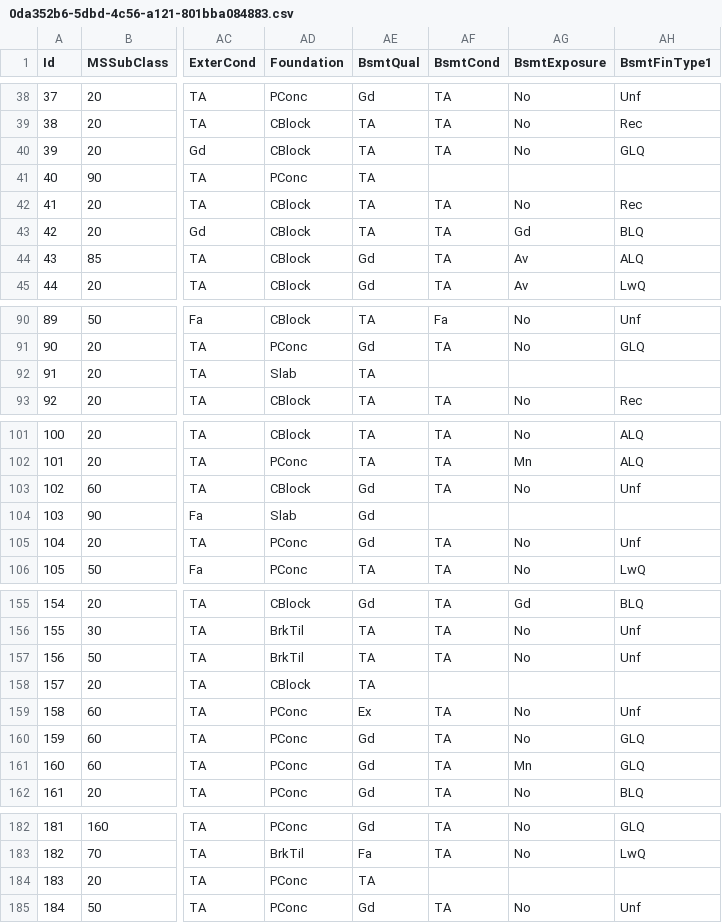
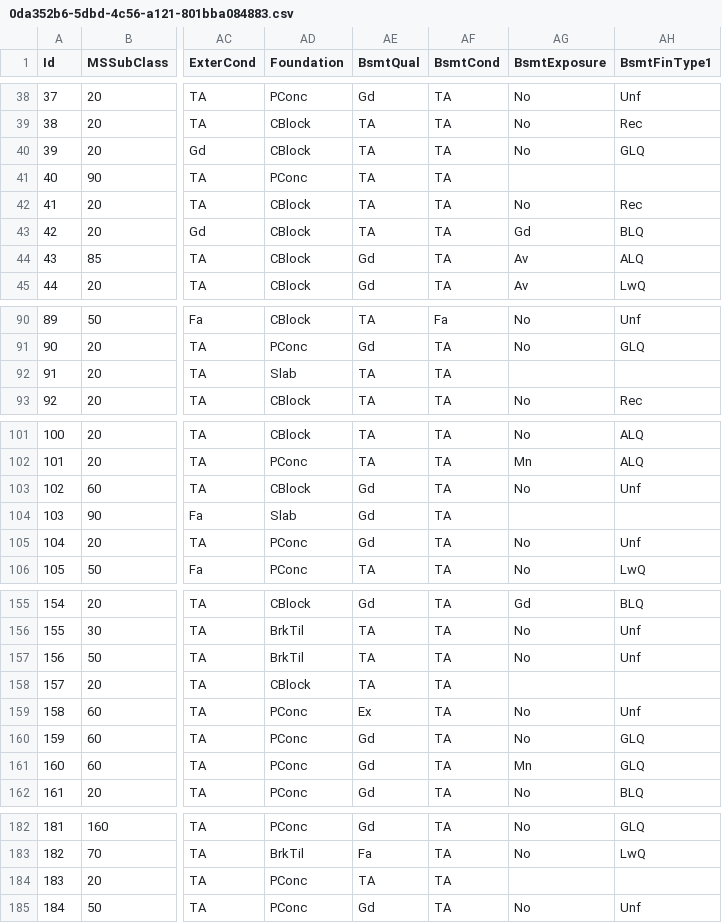
Before and after one commit to Ge5pi/smart_data_cleaner, a CSV file: backend/temp_cleaned_files/0da352b6-5dbd-4c56-a121-801bba084883.csv, drawn as a sheet; only a part is shown, gaps mark what is left out; the diff covers the shown part only; the diff names each change by its address in the sheet, - before the commit and + after, or states it on an @@ line.

```diff
--- a/backend/temp_cleaned_files/0da352b6-5dbd-4c56-a121-801bba084883.csv
+++ b/backend/temp_cleaned_files/0da352b6-5dbd-4c56-a121-801bba084883.csv
-AF41 (BsmtCond): (empty)
+AF41 (BsmtCond): TA
-AF92 (BsmtCond): (empty)
+AF92 (BsmtCond): TA
-AF104 (BsmtCond): (empty)
+AF104 (BsmtCond): TA
-AF158 (BsmtCond): (empty)
+AF158 (BsmtCond): TA
-AF184 (BsmtCond): (empty)
+AF184 (BsmtCond): TA
```
Also changed, not shown: 32 edited cells elsewhere in this file, 2 other files.
